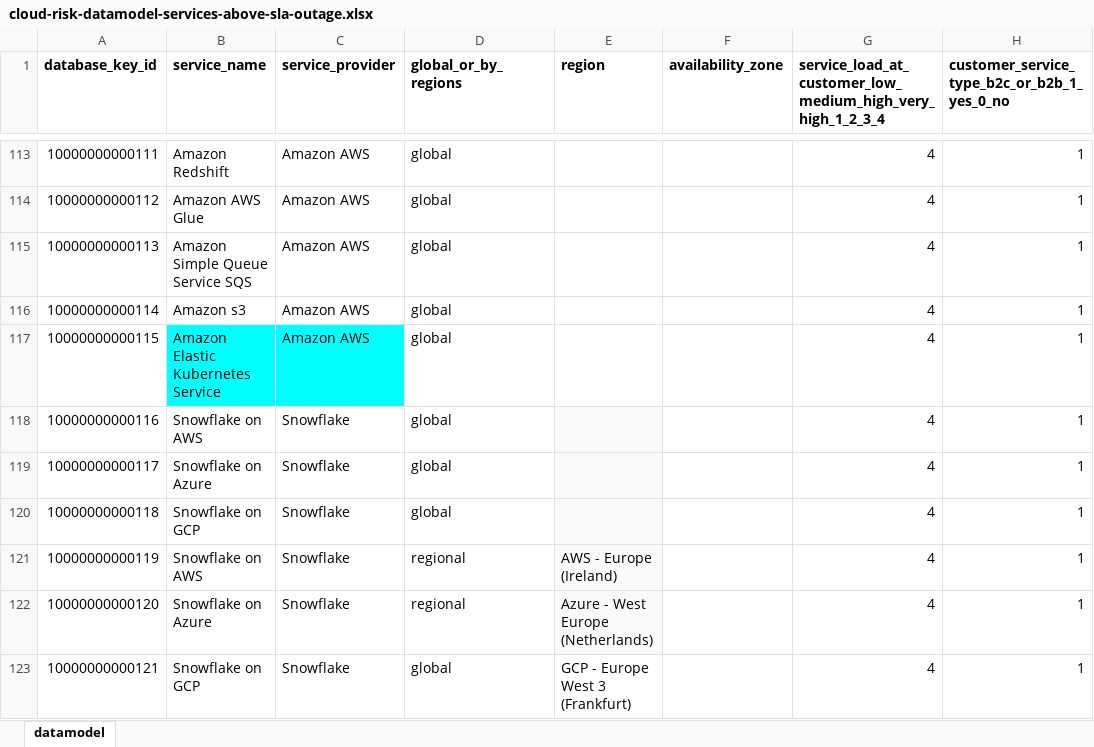
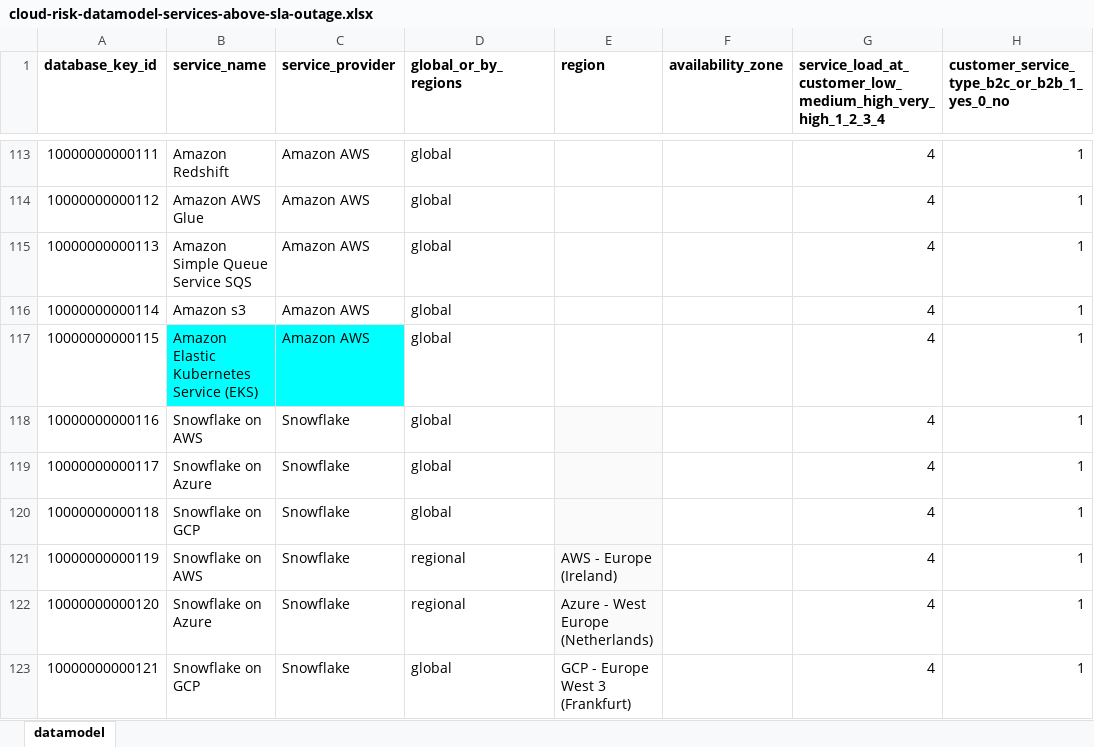
Before and after one commit to jpacerqueira/insureyourtechcloudgraph, an Excel workbook: information/datamodel/cloud-risk-datamodel-services-above-sla-outage.xlsx, sheet datamodel, drawn as a sheet; only a part is shown, gaps mark what is left out; values as stored, in another font and other column widths than the file's, no borders; charts and pictures not drawn; the diff names each change by its address in the sheet, - before the commit and + after, or states it on an @@ line.

Commit message:
resolved 3 bugs and improved functinality and data

```diff
--- a/information/datamodel/cloud-risk-datamodel-services-above-sla-outage.xlsx (sheet datamodel)
+++ b/information/datamodel/cloud-risk-datamodel-services-above-sla-outage.xlsx (sheet datamodel)
-B117 (service_name): Amazon Elastic Kubernetes Service
+B117 (service_name): Amazon Elastic Kubernetes Service (EKS)
```
Also changed, not shown: 25 other files.
